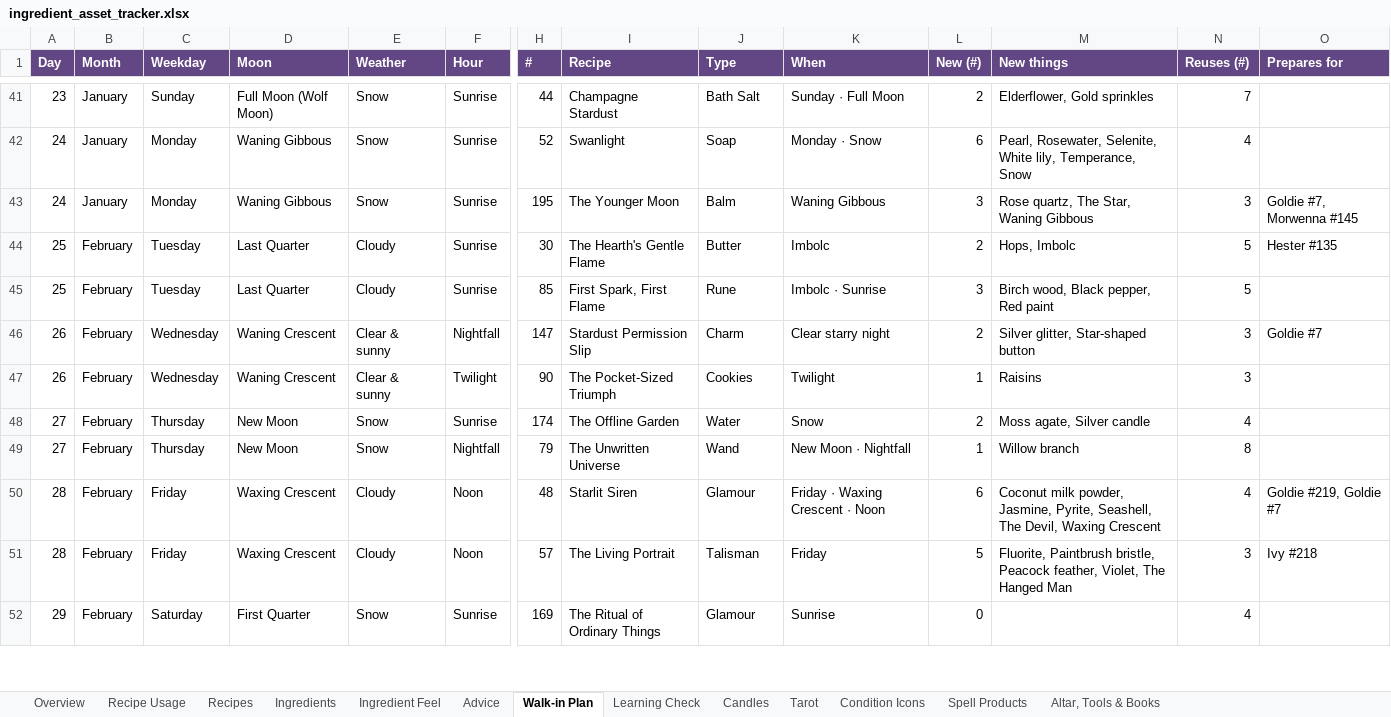
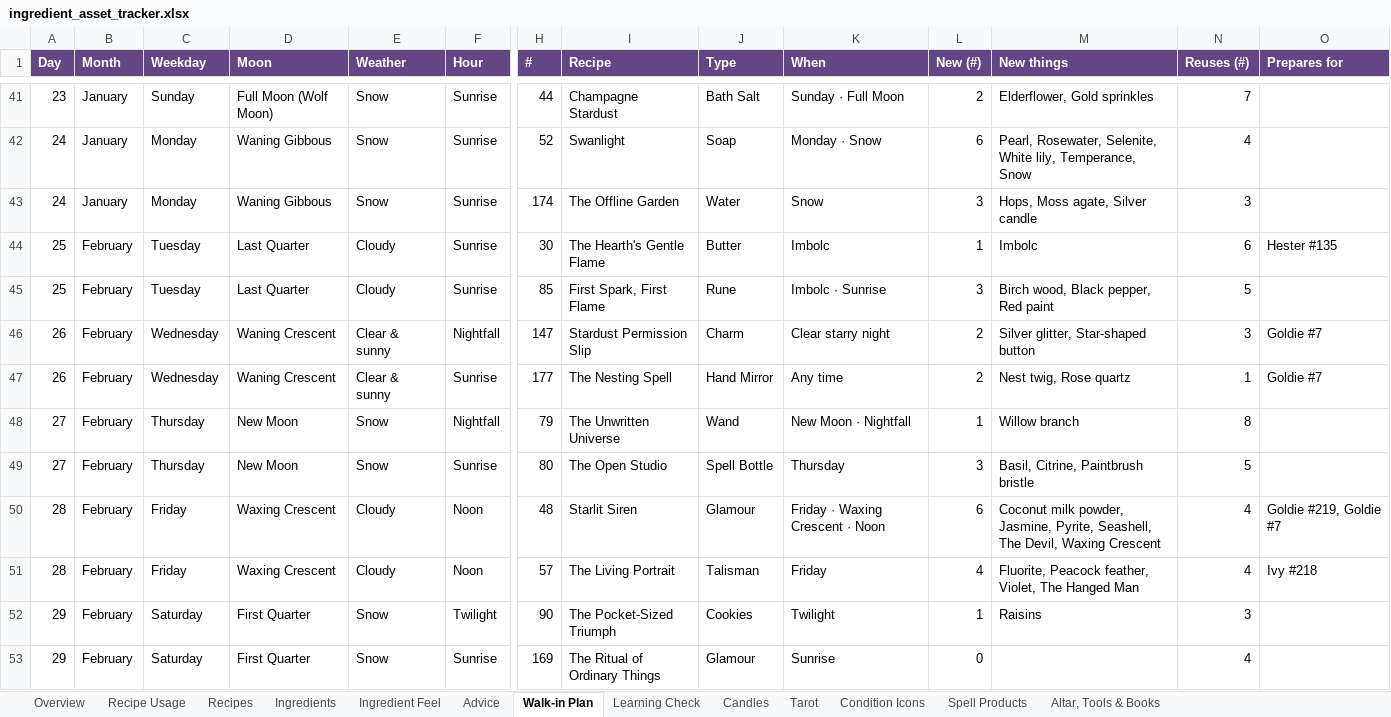
Before and after one commit to you36911-lab/The-Loveborne-Witchs-Emporium, an Excel workbook: ingredient_asset_tracker.xlsx, sheet Walk-in Plan, drawn as a sheet; only a part is shown, gaps mark what is left out; values as stored, in another font and other column widths than the file's, no borders; charts and pictures and conditional formats not drawn; removed rows and columns are numbered as before the commit, all else as after; rows hold the shown columns only; the diff covers the shown part only; the diff names each change by its address in the sheet, - before the commit and + after, or states it on an @@ line.

```diff
--- a/ingredient_asset_tracker.xlsx (sheet Walk-in Plan)
+++ b/ingredient_asset_tracker.xlsx (sheet Walk-in Plan)
-H43 (#): 195
+H43 (#): 174
-I43 (Recipe): The Younger Moon
+I43 (Recipe): The Offline Garden
-J43 (Type): Balm
+J43 (Type): Water
-K43 (When): Waning Gibbous
+K43 (When): Snow
-M43 (New things): Rose quartz, The Star, Waning Gibbous
+M43 (New things): Hops, Moss agate, Silver candle
-O43 (Prepares for): Goldie #7, Morwenna #145
+O43 (Prepares for): (empty)
-L44 (New (#)): 2
+L44 (New (#)): 1
-M44 (New things): Hops, Imbolc
+M44 (New things): Imbolc
-N44 (Reuses (#)): 5
+N44 (Reuses (#)): 6
-F47 (Hour): Twilight
+F47 (Hour): Sunrise
-H47 (#): 90
+H47 (#): 177
-I47 (Recipe): The Pocket-Sized Triumph
+I47 (Recipe): The Nesting Spell
-J47 (Type): Cookies
+J47 (Type): Hand Mirror
-K47 (When): Twilight
+K47 (When): Any time
-L47 (New (#)): 1
+L47 (New (#)): 2
-M47 (New things): Raisins
+M47 (New things): Nest twig, Rose quartz
-N47 (Reuses (#)): 3
+N47 (Reuses (#)): 1
-O47 (Prepares for): (empty)
+O47 (Prepares for): Goldie #7
-row 48: 27 | February | Thursday | New Moon | Snow | Sunrise | 174 | The Offline Garden | Water | Snow | 2 | Moss agate, Silver candle | 4
+row 49: 27 | February | Thursday | New Moon | Snow | Sunrise | 80 | The Open Studio | Spell Bottle | Thursday | 3 | Basil, Citrine, Paintbrush bristle | 5
-L51 (New (#)): 5
+L51 (New (#)): 4
-M51 (New things): Fluorite, Paintbrush bristle, Peacock feather,…
+M51 (New things): Fluorite, Peacock feather,…
-N51 (Reuses (#)): 3
+N51 (Reuses (#)): 4
+row 52: 29 | February | Saturday | First Quarter | Snow | Twilight | 90 | The Pocket-Sized Triumph | Cookies | Twilight | 1 | Raisins | 3
```
Also changed, not shown: 3 added rows, 4 removed rows and 73 edited cells elsewhere in this sheet, sheet Learning Check, sheet Ingredients, sheet Recipe Usage, formulas that keep their value, 2 other files.
